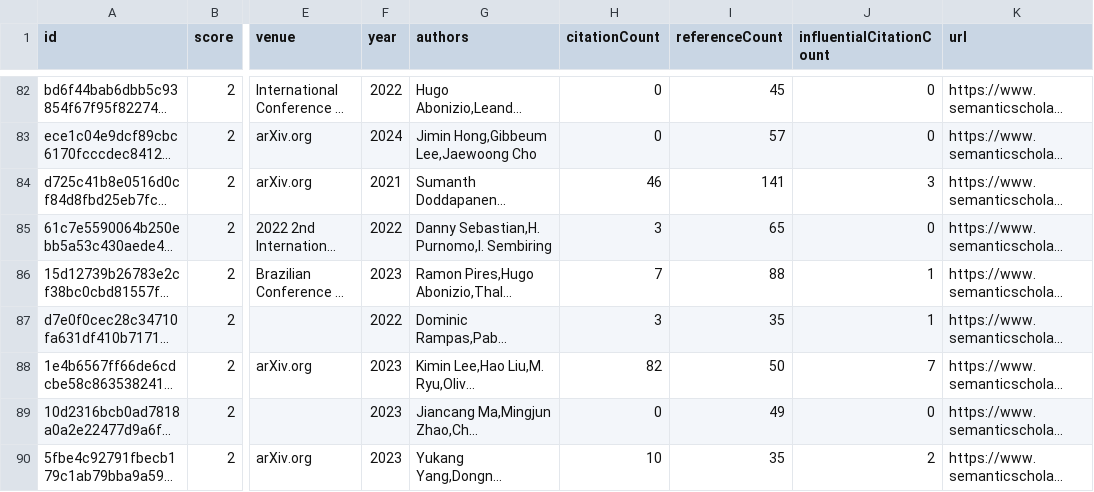
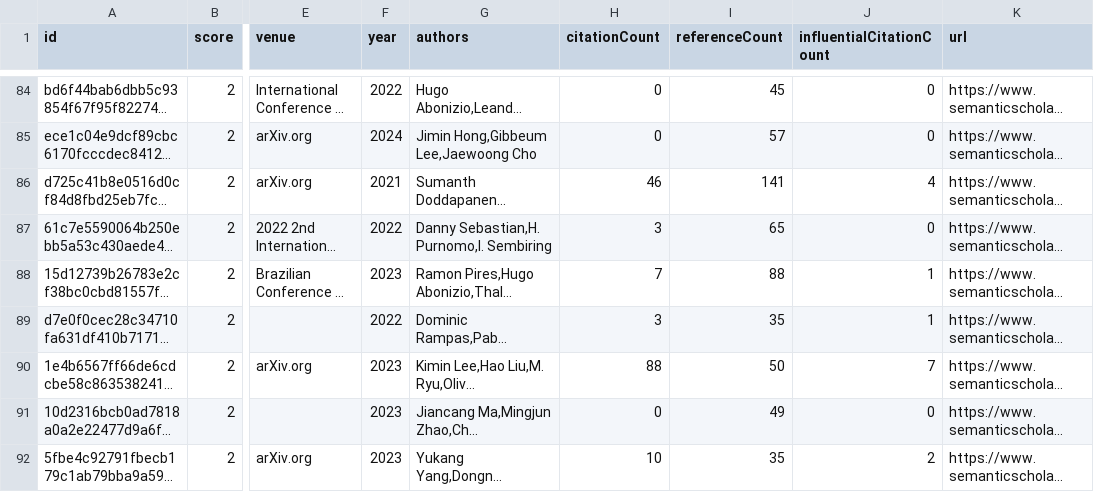
Before and after one commit to avi-jit/tokenization, a CSV file: data/candidatePapers.csv, drawn as a sheet; only a part is shown, gaps mark what is left out; long unchanged cells end in …; addresses are those after the commit; the diff covers the shown part only; the diff names each change by its address in the sheet, - before the commit and + after, or states it on an @@ line.

```diff
--- a/data/candidatePapers.csv
+++ b/data/candidatePapers.csv
-J86 (influentialCitationCount): 3
+J86 (influentialCitationCount): 4
-H90 (citationCount): 82
+H90 (citationCount): 88
```
Also changed, not shown: 3 added rows, 3 removed rows, 1 moved row and 32 edited cells elsewhere in this file, 2 other files.
